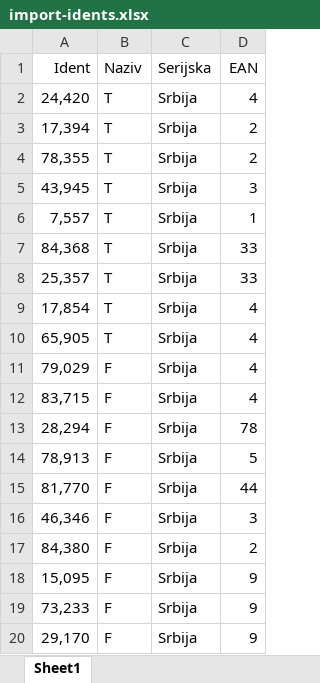
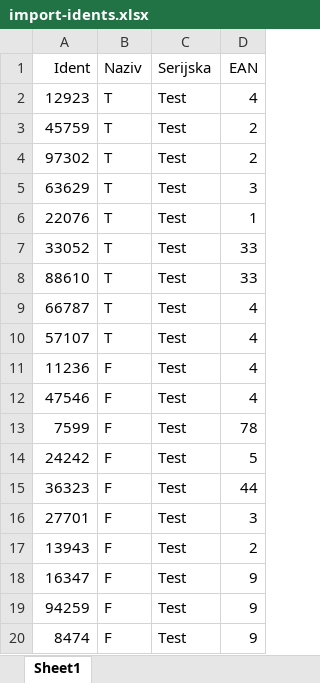
Before and after one commit to CodingByDay/WMS.React, an Excel workbook: src/import-data/import-idents.xlsx, sheet Sheet1, drawn as a sheet; values as stored, in another font and other column widths than the file's, no borders; the diff names each change by its address in the sheet, - before the commit and + after, or states it on an @@ line.

```diff
--- a/src/import-data/import-idents.xlsx (sheet Sheet1)
+++ b/src/import-data/import-idents.xlsx (sheet Sheet1)
-A2 (Ident): 24,420
+A2 (Ident): 12923
-C2:C20 (Serijska): Srbija
+C2:C20 (Serijska): Test
-A3 (Ident): 17,394
+A3 (Ident): 45759
-A4 (Ident): 78,355
+A4 (Ident): 97302
-A5 (Ident): 43,945
+A5 (Ident): 63629
-A6 (Ident): 7,557
+A6 (Ident): 22076
-A7 (Ident): 84,368
+A7 (Ident): 33052
-A8 (Ident): 25,357
+A8 (Ident): 88610
-A9 (Ident): 17,854
+A9 (Ident): 66787
-A10 (Ident): 65,905
+A10 (Ident): 57107
-A11 (Ident): 79,029
+A11 (Ident): 11236
-A12 (Ident): 83,715
+A12 (Ident): 47546
-A13 (Ident): 28,294
+A13 (Ident): 7599
-A14 (Ident): 78,913
+A14 (Ident): 24242
-A15 (Ident): 81,770
+A15 (Ident): 36323
-A16 (Ident): 46,346
+A16 (Ident): 27701
-A17 (Ident): 84,380
+A17 (Ident): 13943
-A18 (Ident): 15,095
+A18 (Ident): 16347
-A19 (Ident): 73,233
+A19 (Ident): 94259
-A20 (Ident): 29,170
+A20 (Ident): 8474
```
Also changed, not shown: src/import-data/import-order-positions.xlsx, src/import-data/import-subjects.xlsx, 3 other files.
